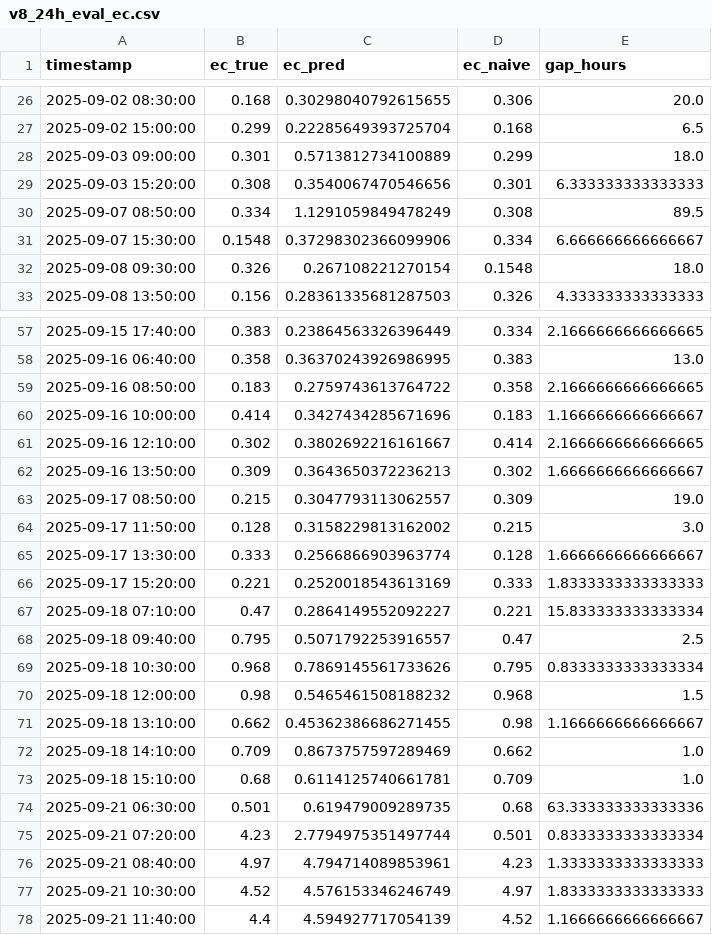
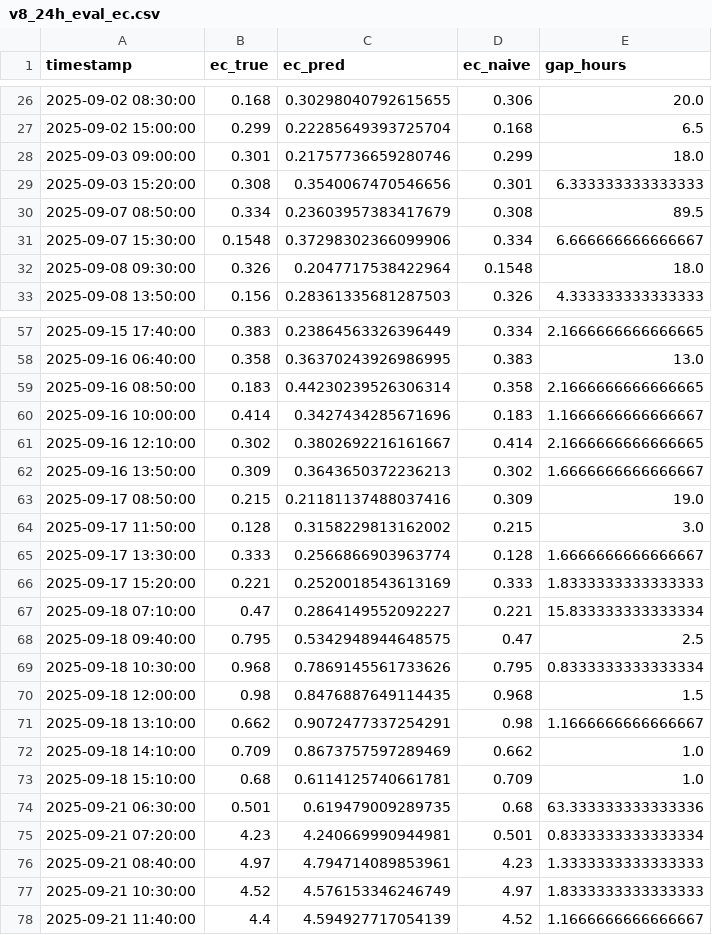
Before and after one commit to EliyahuEden/Predictive_Modeling_Of_Rootzone_Variables_Using_Greenhouse_Data, a CSV file: scripts/exports/v8_24h_eval_ec.csv, drawn as a sheet; only a part is shown, gaps mark what is left out; the diff covers the shown part only.

Commit message:
Tweak EC specialist gating; add interval exports
Refine EC specialist behavior and add interval export artifacts.

- Increase EC specialist blend weight to 0.85 and document specialist training/activation intent.
- Add gating thresholds (salt concentration, ec0, gap_hours) and update _is_ec_specialist_case to use these features so the Huber specialist triggers only for concentrated, short‑horizon shocks.
- Keep EC_SPECIALIST_MIN_ROWS = 8.
- Notebook evaluation outputs/tables updated (EC MAE/R2 and per‑gap bin numbers reflect the new behavior).
- Add prediction/training interval CSVs: scripts/exports/hybrid_huber_prediction_intervals.csv and scripts/exports/hybrid_huber_training_intervals.csv.
- Update exported evaluation/prediction CSVs: scripts/exports/v8_24h_eval_ec.csv and scripts/exports/v8_24h_pred_ec.csv.

```diff
--- a/scripts/exports/v8_24h_eval_ec.csv
+++ b/scripts/exports/v8_24h_eval_ec.csv
@@ -27,7 +27,7 @@ timestamp,ec_true,ec_pred,ec_naive,gap_hours
 2025-09-02 15:00:00,0.299,0.22285649393725704,0.168,6.5
-2025-09-03 09:00:00,0.301,0.5713812734100889,0.299,18.0
+2025-09-03 09:00:00,0.301,0.21757736659280746,0.299,18.0
 2025-09-03 15:20:00,0.308,0.3540067470546656,0.301,6.333333333333333
-2025-09-07 08:50:00,0.334,1.1291059849478249,0.308,89.5
+2025-09-07 08:50:00,0.334,0.23603957383417679,0.308,89.5
 2025-09-07 15:30:00,0.1548,0.37298302366099906,0.334,6.666666666666667
-2025-09-08 09:30:00,0.326,0.267108221270154,0.1548,18.0
+2025-09-08 09:30:00,0.326,0.2047717538422964,0.1548,18.0
 2025-09-08 13:50:00,0.156,0.28361335681287503,0.326,4.333333333333333
@@ -58,3 +58,3 @@ timestamp,ec_true,ec_pred,ec_naive,gap_hours
 2025-09-16 06:40:00,0.358,0.36370243926986995,0.383,13.0
-2025-09-16 08:50:00,0.183,0.2759743613764722,0.358,2.1666666666666665
+2025-09-16 08:50:00,0.183,0.44230239526306314,0.358,2.1666666666666665
 2025-09-16 10:00:00,0.414,0.3427434285671696,0.183,1.1666666666666667
@@ -62,3 +62,3 @@ timestamp,ec_true,ec_pred,ec_naive,gap_hours
 2025-09-16 13:50:00,0.309,0.3643650372236213,0.302,1.6666666666666667
-2025-09-17 08:50:00,0.215,0.3047793113062557,0.309,19.0
+2025-09-17 08:50:00,0.215,0.21181137488037416,0.309,19.0
 2025-09-17 11:50:00,0.128,0.3158229813162002,0.215,3.0
@@ -67,6 +67,6 @@ timestamp,ec_true,ec_pred,ec_naive,gap_hours
 2025-09-18 07:10:00,0.47,0.2864149552092227,0.221,15.833333333333334
-2025-09-18 09:40:00,0.795,0.5071792253916557,0.47,2.5
+2025-09-18 09:40:00,0.795,0.5342948944648575,0.47,2.5
 2025-09-18 10:30:00,0.968,0.7869145561733626,0.795,0.8333333333333334
-2025-09-18 12:00:00,0.98,0.5465461508188232,0.968,1.5
-2025-09-18 13:10:00,0.662,0.45362386686271455,0.98,1.1666666666666667
+2025-09-18 12:00:00,0.98,0.8476887649114435,0.968,1.5
+2025-09-18 13:10:00,0.662,0.9072477337254291,0.98,1.1666666666666667
 2025-09-18 14:10:00,0.709,0.8673757597289469,0.662,1.0
@@ -74,3 +74,3 @@ timestamp,ec_true,ec_pred,ec_naive,gap_hours
 2025-09-21 06:30:00,0.501,0.619479009289735,0.68,63.333333333333336
-2025-09-21 07:20:00,4.23,2.7794975351497744,0.501,0.8333333333333334
+2025-09-21 07:20:00,4.23,4.240669990944981,0.501,0.8333333333333334
 2025-09-21 08:40:00,4.97,4.794714089853961,4.23,1.3333333333333333
```
Also changed, not shown: 1 edited cell elsewhere in this file, scripts/exports/v8_24h_pred_ec.csv, 3 other files.
